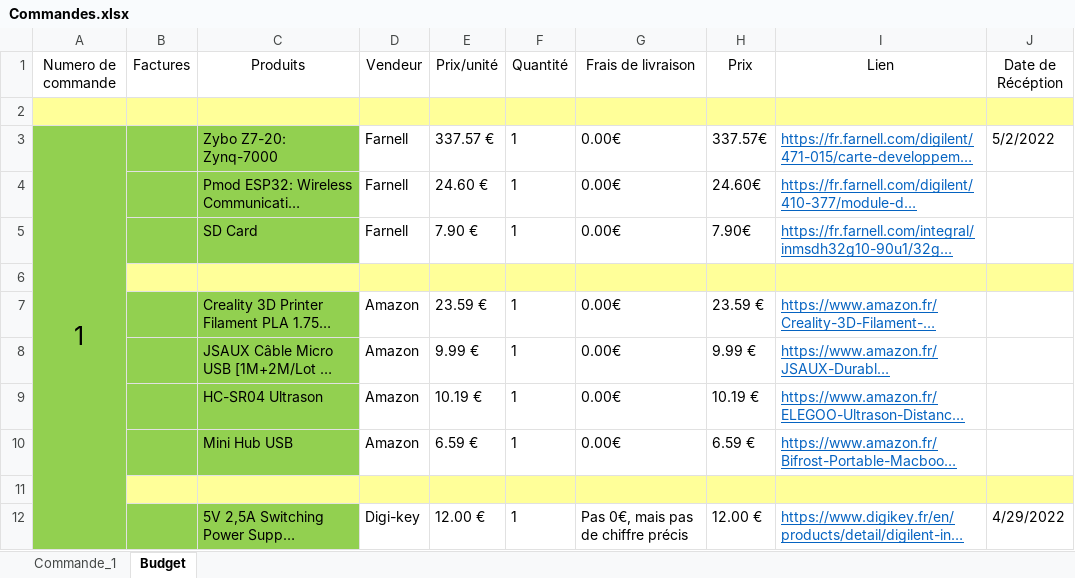
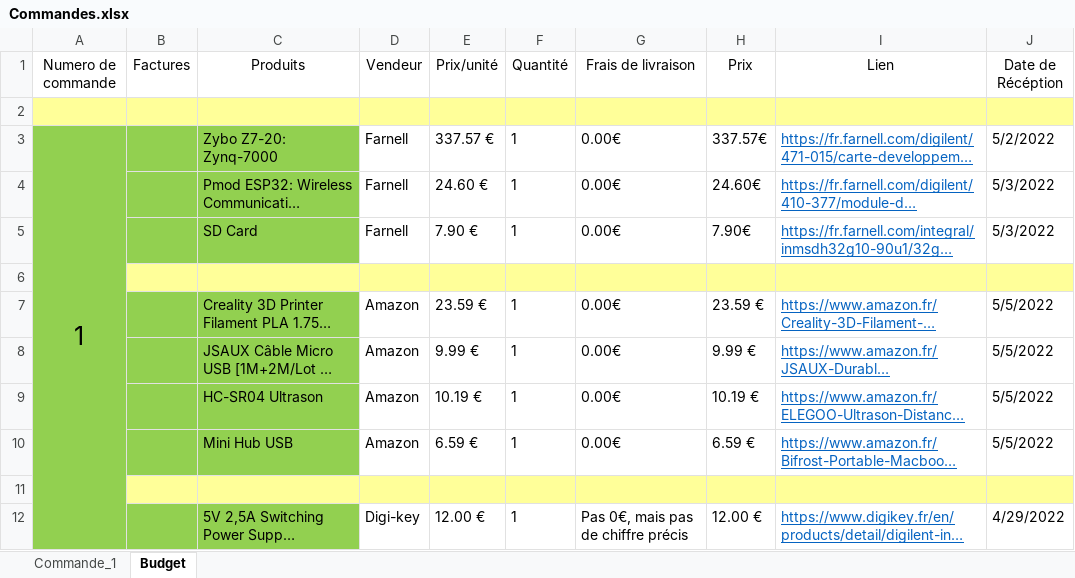
Before and after one commit to Laffargue-ElsysDesign/Robot_Surveillance_V3, an Excel workbook: GestionDeProjet/Commandes.xlsx, sheet Budget, drawn as a sheet; only a part is shown; long unchanged cells end in …; values as stored, in another font and other column widths than the file's, no borders; the diff names each change by its address in the sheet, - before the commit and + after, or states it on an @@ line.

```diff
--- a/GestionDeProjet/Commandes.xlsx (sheet Budget)
+++ b/GestionDeProjet/Commandes.xlsx (sheet Budget)
-J4:J5 (Date de Récéption): (empty)
+J4:J5 (Date de Récéption): 5/3/2022
-J7:J10 (Date de Récéption): (empty)
+J7:J10 (Date de Récéption): 5/5/2022
```
Also changed, not shown: 3 other files.
